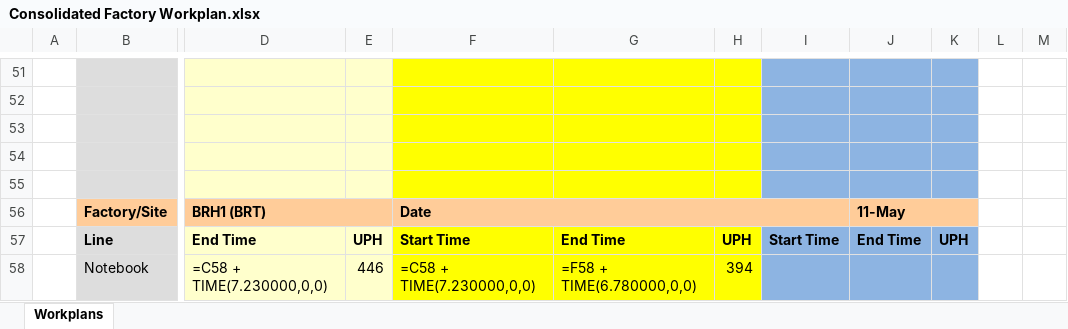
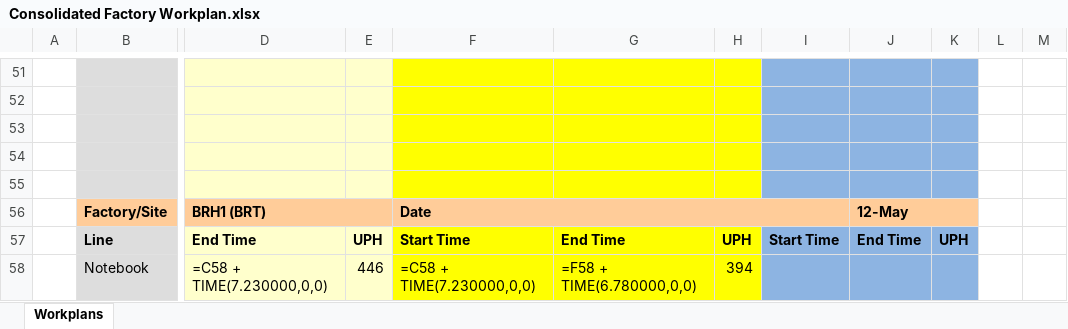
Before and after one commit to kamarulsyamil/gppworkplan, an Excel workbook: Consolidated Factory Workplan.xlsx, sheet Workplans, drawn as a sheet; only a part is shown, gaps mark what is left out; values as stored, in another font and other column widths than the file's, no borders; formulas without a stored value are shown as written; the diff covers the shown part only; the diff names each change by its address in the sheet, - before the commit and + after, or states it on an @@ line.

```diff
--- a/Consolidated Factory Workplan.xlsx (sheet Workplans)
+++ b/Consolidated Factory Workplan.xlsx (sheet Workplans)
-J56: 11-May
+J56: 12-May
```
Also changed, not shown: 10 added rows, 10 removed rows, 9 edited cells and cell formats elsewhere in this sheet, sources/Production Line Arrangement of 2022.xlsx, 5 other files.
